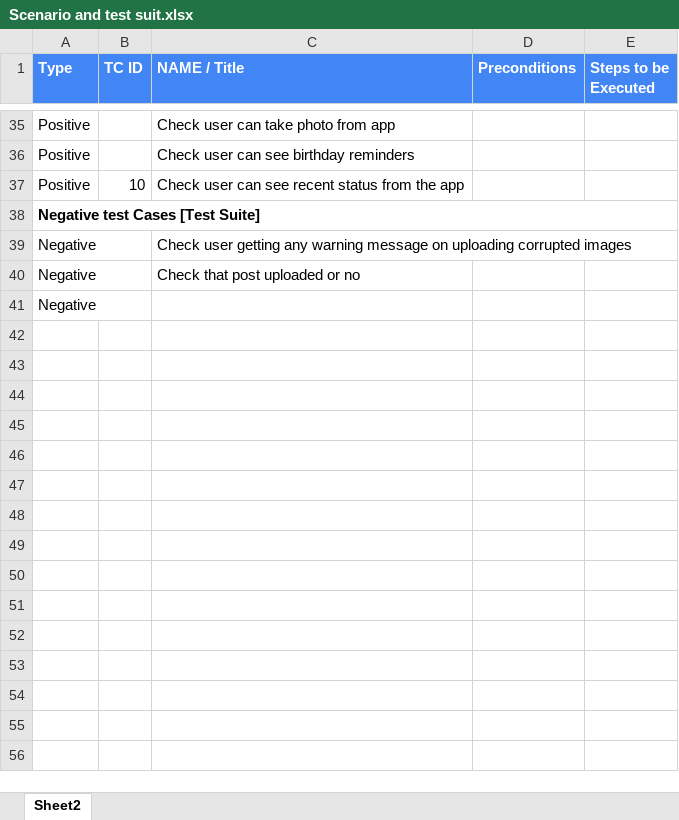
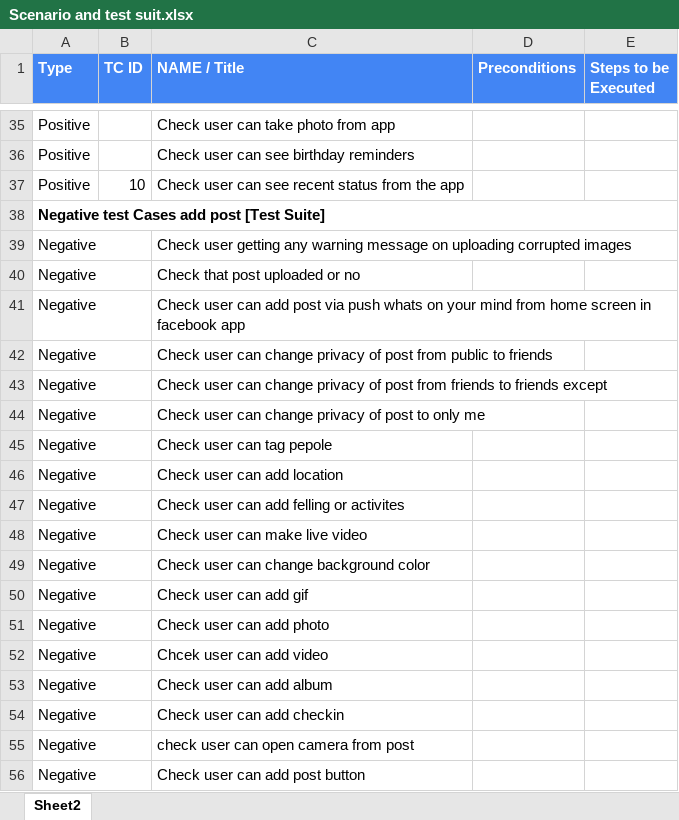
Before and after one commit to AymanMOsama/Mobile-Testing, an Excel workbook: Scenario and test suit.xlsx, sheet Sheet2, drawn as a sheet; only a part is shown, gaps mark what is left out; values as stored, in another font and other column widths than the file's, no borders; the diff covers the shown part only; the diff names each change by its address in the sheet, - before the commit and + after, or states it on an @@ line.

```diff
--- a/Scenario and test suit.xlsx (sheet Sheet2)
+++ b/Scenario and test suit.xlsx (sheet Sheet2)
-A38 (Type): Negative test Cases [Test Suite]
+A38 (Type): Negative test Cases add post [Test Suite]
-C41 (NAME / Title): (empty)
+C41 (NAME / Title): Check user can add post via push whats on your mind from home screen in facebook app
+row 42: Negative |  | Check user can change privacy of post from public to friends
+row 43: Negative |  | Check user can change privacy of post from friends to friends except
+row 44: Negative |  | Check user can change privacy of post to only me
+row 45: Negative |  | Check user can tag pepole
+row 46: Negative |  | Check user can add location
+row 47: Negative |  | Check user can add felling or activites
+row 48: Negative |  | Check user can make live video
+row 49: Negative |  | Check user can change background color
+row 50: Negative |  | Check user can add gif
+row 51: Negative |  | Check user can add photo
+row 52: Negative |  | Chcek user can add video
+row 53: Negative |  | Check user can add album
+row 54: Negative |  | Check user can add checkin
+row 55: Negative |  | check user can open camera from post
+row 56: Negative |  | Check user can add post button
```
Also changed, not shown: 117 added rows and 1 edited cell elsewhere in this sheet, Test Senario and cases.xlsx, Tracbility matrix.xlsx.
